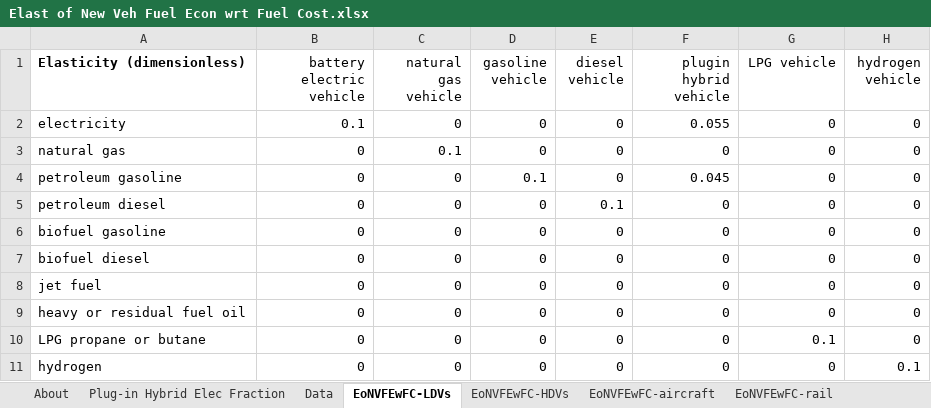
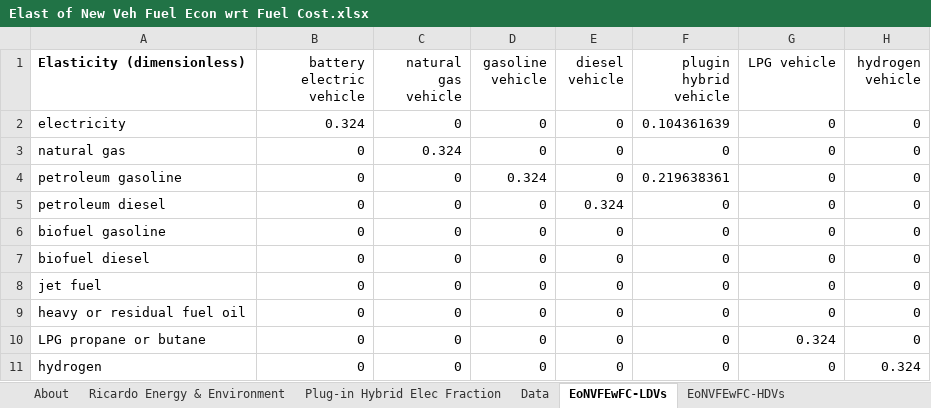
Before and after one commit to EnergyInnovation/eps-eu, an Excel workbook: InputData/trans/EoNVFEwFC/Elast of New Veh Fuel Econ wrt Fuel Cost.xlsx, sheet EoNVFEwFC-LDVs, drawn as a sheet; values as stored, in another font and other column widths than the file's, no borders; the diff names each change by its address in the sheet, - before the commit and + after, or states it on an @@ line.

Commit message:
Integrate Agora data for trans/EoNVFEwFC

```diff
--- a/InputData/trans/EoNVFEwFC/Elast of New Veh Fuel Econ wrt Fuel Cost.xlsx (sheet EoNVFEwFC-LDVs)
+++ b/InputData/trans/EoNVFEwFC/Elast of New Veh Fuel Econ wrt Fuel Cost.xlsx (sheet EoNVFEwFC-LDVs)
+sheet tab: Ricardo Energy & Environment
-B2 (battery electric vehicle): 0.1
+B2 (battery electric vehicle): 0.324
-F2 (plugin hybrid vehicle): 0.055
+F2 (plugin hybrid vehicle): 0.104361639
-C3 (natural gas vehicle): 0.1
+C3 (natural gas vehicle): 0.324
-D4 (gasoline vehicle): 0.1
+D4 (gasoline vehicle): 0.324
-F4 (plugin hybrid vehicle): 0.045
+F4 (plugin hybrid vehicle): 0.219638361
-E5 (diesel vehicle): 0.1
+E5 (diesel vehicle): 0.324
-G10 (LPG vehicle): 0.1
+G10 (LPG vehicle): 0.324
-H11 (hydrogen vehicle): 0.1
+H11 (hydrogen vehicle): 0.324
```
Also changed, not shown: sheet Plug-in Hybrid Elec Fraction, sheet Data, sheet About, sheet EoNVFEwFC-motorbikes, sheet EoNVFEwFC-HDVs, sheet EoNVFEwFC-ships, 2 more sheets, 6 other files.
